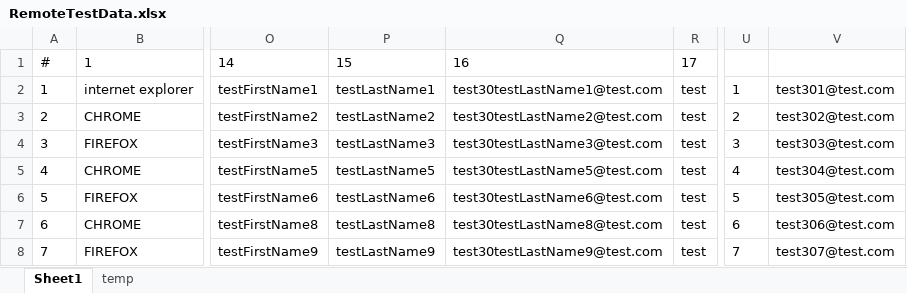
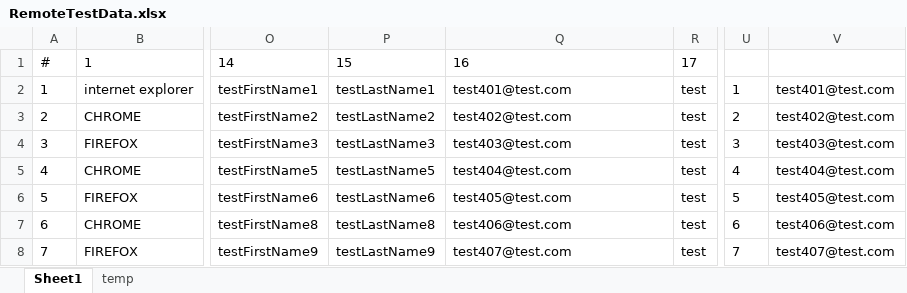
Before and after one commit to ITsvetkoFF/KV005, an Excel workbook: resources/RemoteTestData.xlsx, sheet Sheet1, drawn as a sheet; only a part is shown, gaps mark what is left out; values as stored, in another font and other column widths than the file's, no borders; the diff names each change by its address in the sheet, - before the commit and + after, or states it on an @@ line.

```diff
--- a/resources/RemoteTestData.xlsx (sheet Sheet1)
+++ b/resources/RemoteTestData.xlsx (sheet Sheet1)
-Q2: test30testLastName1@test.com
+Q2: test401@test.com
-V2: test301@test.com
+V2: test401@test.com
-Q3: test30testLastName2@test.com
+Q3: test402@test.com
-V3: test302@test.com
+V3: test402@test.com
-Q4: test30testLastName3@test.com
+Q4: test403@test.com
-V4: test303@test.com
+V4: test403@test.com
-Q5: test30testLastName5@test.com
+Q5: test404@test.com
-V5: test304@test.com
+V5: test404@test.com
-Q6: test30testLastName6@test.com
+Q6: test405@test.com
-V6: test305@test.com
+V6: test405@test.com
-Q7: test30testLastName8@test.com
+Q7: test406@test.com
-V7: test306@test.com
+V7: test406@test.com
-Q8: test30testLastName9@test.com
+Q8: test407@test.com
-V8: test307@test.com
+V8: test407@test.com
```
Also changed, not shown: 7 other files.
